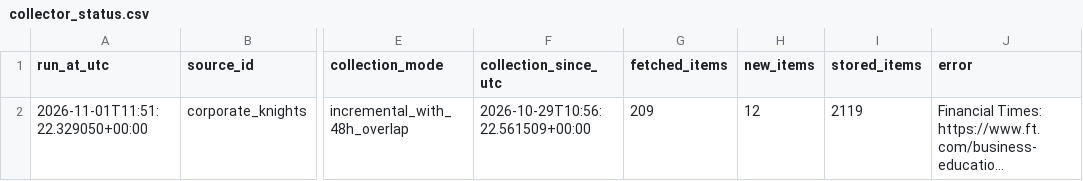
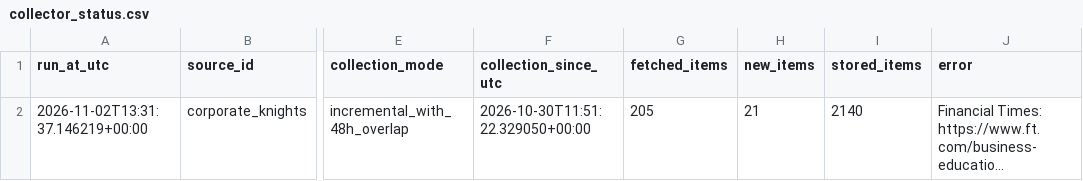
Before and after one commit to olgagaffarova/ESMT_newsflow, a CSV file: data/collector_status.csv, drawn as a sheet; only a part is shown, gaps mark what is left out; long unchanged cells end in …; the diff names each change by its address in the sheet, - before the commit and + after, or states it on an @@ line.

```diff
--- a/data/collector_status.csv
+++ b/data/collector_status.csv
-A2 (run_at_utc): 2026-11-01T11:51:22.329050+00:00
+A2 (run_at_utc): 2026-11-02T13:31:37.146219+00:00
-F2 (collection_since_utc): 2026-10-29T10:56:22.561509+00:00
+F2 (collection_since_utc): 2026-10-30T11:51:22.329050+00:00
-G2 (fetched_items): 209
+G2 (fetched_items): 205
-H2 (new_items): 12
+H2 (new_items): 21
-I2 (stored_items): 2119
+I2 (stored_items): 2140
```
Also changed, not shown: 2 other files.
